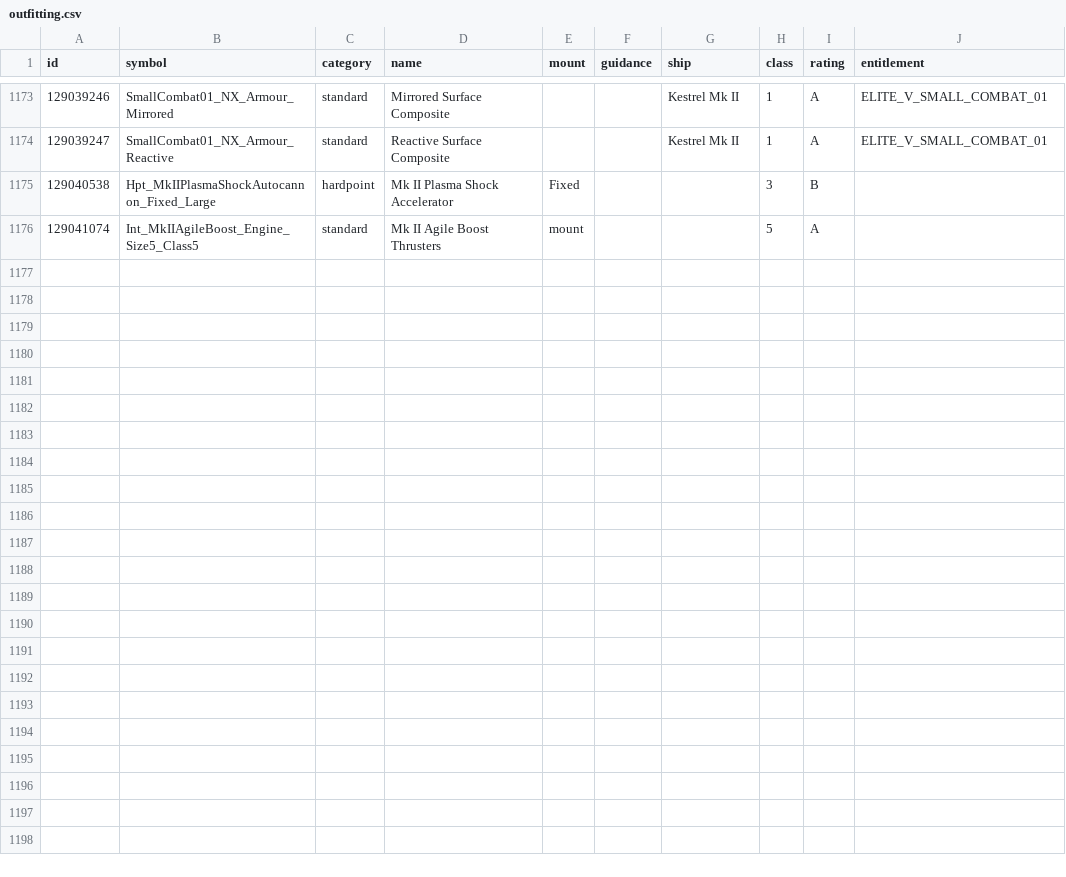
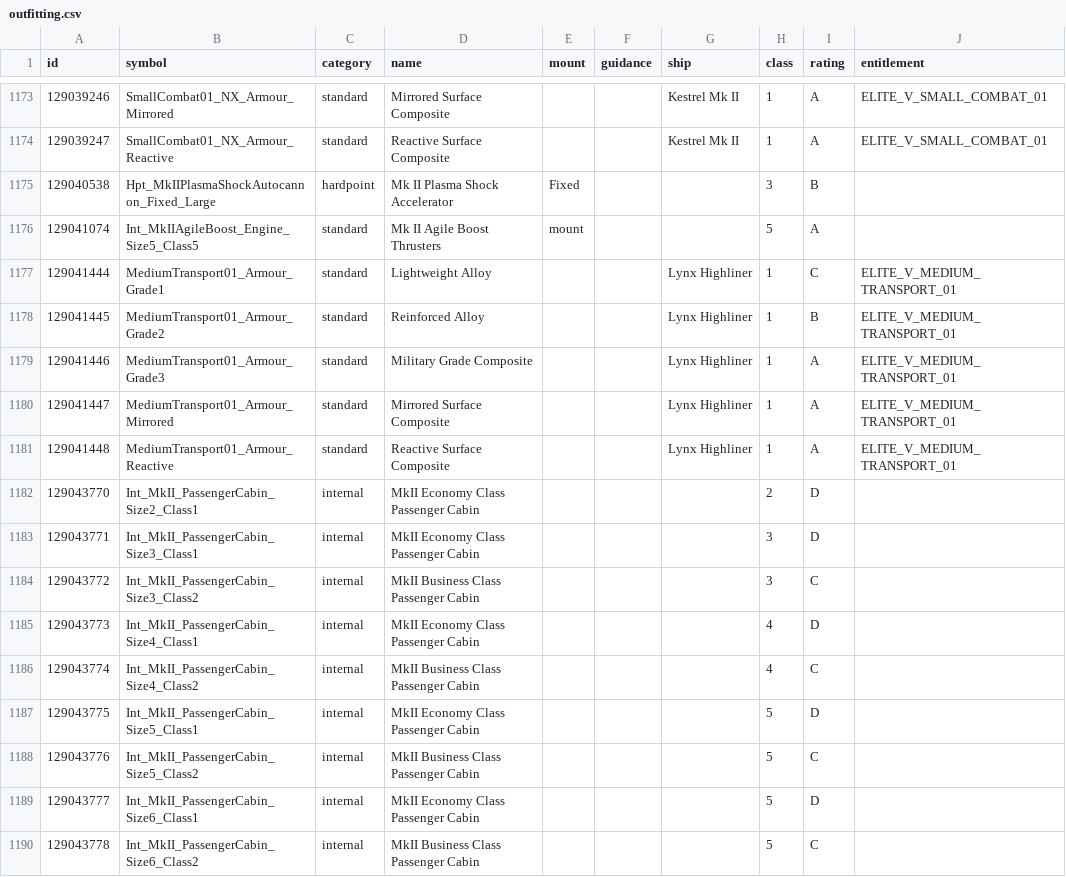
Before and after one commit to corenting/ED-API, a CSV file: static/data/outfitting.csv, drawn as a sheet; only a part is shown, gaps mark what is left out.

Commit message:
feat: add new Lynx Highliner ship

```diff
--- a/static/data/outfitting.csv
+++ b/static/data/outfitting.csv
@@ -1176 +1176,15 @@ id,symbol,category,name,mount,guidance,ship,class,rating,entitlement
 129041074,Int_MkIIAgileBoost_Engine_Size5_Class5,standard,Mk II Agile Boost Thrusters,mount,,,5,A,
+129041444,MediumTransport01_Armour_Grade1,standard,Lightweight Alloy,,,Lynx Highliner,1,C,ELITE_V_MEDIUM_TRANSPORT_01
+129041445,MediumTransport01_Armour_Grade2,standard,Reinforced Alloy,,,Lynx Highliner,1,B,ELITE_V_MEDIUM_TRANSPORT_01
+129041446,MediumTransport01_Armour_Grade3,standard,Military Grade Composite,,,Lynx Highliner,1,A,ELITE_V_MEDIUM_TRANSPORT_01
+129041447,MediumTransport01_Armour_Mirrored,standard,Mirrored Surface Composite,,,Lynx Highliner,1,A,ELITE_V_MEDIUM_TRANSPORT_01
+129041448,MediumTransport01_Armour_Reactive,standard,Reactive Surface Composite,,,Lynx Highliner,1,A,ELITE_V_MEDIUM_TRANSPORT_01
+129043770,Int_MkII_PassengerCabin_Size2_Class1,internal,MkII Economy Class Passenger Cabin,,,,2,D,
+129043771,Int_MkII_PassengerCabin_Size3_Class1,internal,MkII Economy Class Passenger Cabin,,,,3,D,
+129043772,Int_MkII_PassengerCabin_Size3_Class2,internal,MkII Business Class Passenger Cabin,,,,3,C,
+129043773,Int_MkII_PassengerCabin_Size4_Class1,internal,MkII Economy Class Passenger Cabin,,,,4,D,
+129043774,Int_MkII_PassengerCabin_Size4_Class2,internal,MkII Business Class Passenger Cabin,,,,4,C,
+129043775,Int_MkII_PassengerCabin_Size5_Class1,internal,MkII Economy Class Passenger Cabin,,,,5,D,
+129043776,Int_MkII_PassengerCabin_Size5_Class2,internal,MkII Business Class Passenger Cabin,,,,5,C,
+129043777,Int_MkII_PassengerCabin_Size6_Class1,internal,MkII Economy Class Passenger Cabin,,,,5,D,
+129043778,Int_MkII_PassengerCabin_Size6_Class2,internal,MkII Business Class Passenger Cabin,,,,5,C,
```
Also changed, not shown: 1 other file.
